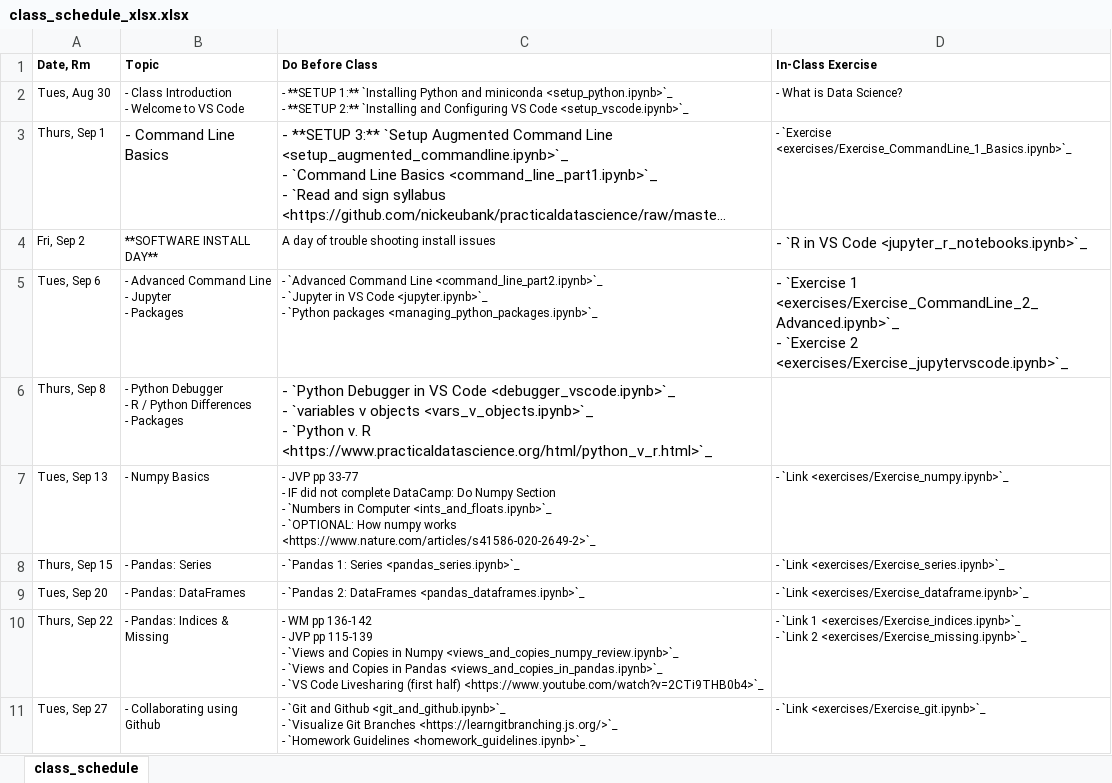
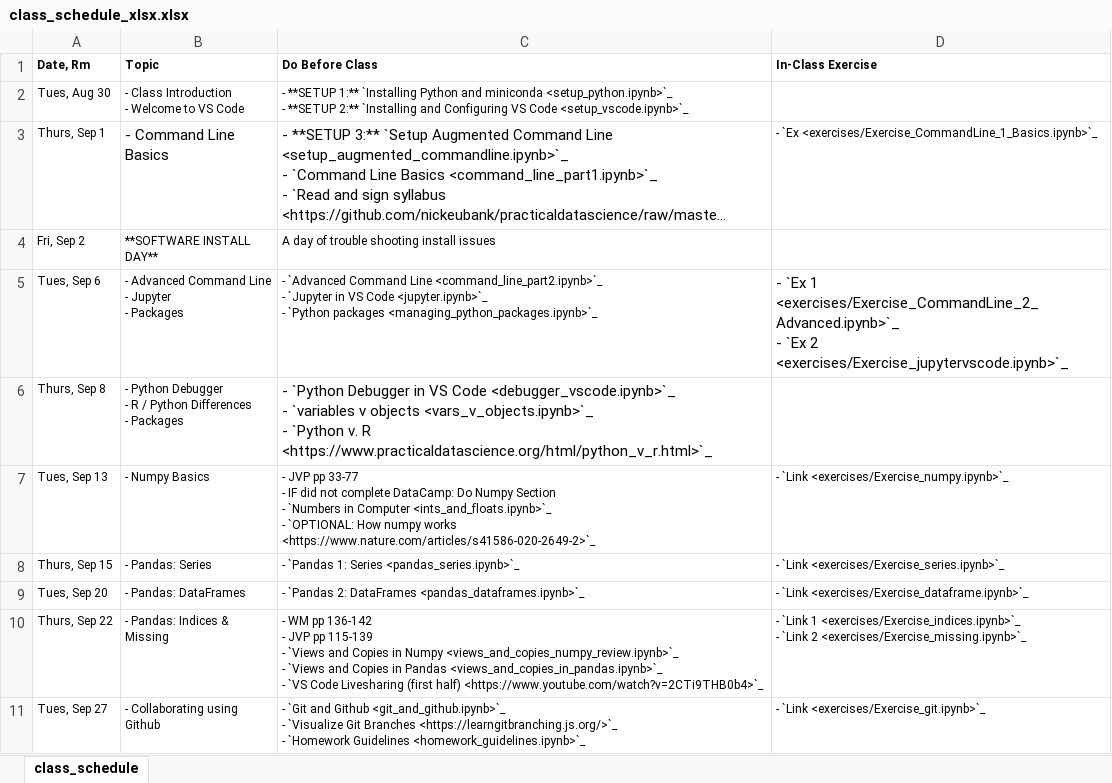
Before and after one commit to nickeubank/practicaldatascience_class, an Excel workbook: source/class_schedule_xlsx.xlsx, sheet class_schedule, drawn as a sheet; only a part is shown; long unchanged cells end in …; values as stored, in another font and other column widths than the file's, no borders; ↵ is a line break in a cell; the diff names each change by its address in the sheet, - before the commit and + after, or states it on an @@ line.

Commit message:
first sched issues

```diff
--- a/source/class_schedule_xlsx.xlsx (sheet class_schedule)
+++ b/source/class_schedule_xlsx.xlsx (sheet class_schedule)
-D2 (In-Class Exercise): - What is Data Science?
+D2 (In-Class Exercise): (empty)
-D3 (In-Class Exercise): - `Exercise <exercises/Exercise_CommandLine_1_Basics.ipynb>`_
+D3 (In-Class Exercise): - `Ex <exercises/Exercise_CommandLine_1_Basics.ipynb>`_
-D4 (In-Class Exercise): - `R in VS Code <jupyter_r_notebooks.ipynb>`_
+D4 (In-Class Exercise): (empty)
-D5 (In-Class Exercise): - `Exercise 1 <exercises/Exercise_CommandLine_2_Advanced.ipynb>`_ ↵ - `Exercise 2 <exercises/Exercise_jupytervscode.ipynb>`_
+D5 (In-Class Exercise): - `Ex 1 <exercises/Exercise_CommandLine_2_Advanced.ipynb>`_ ↵ - `Ex 2 <exercises/Exercise_jupytervscode.ipynb>`_
```
Also changed, not shown: 5 other files.
